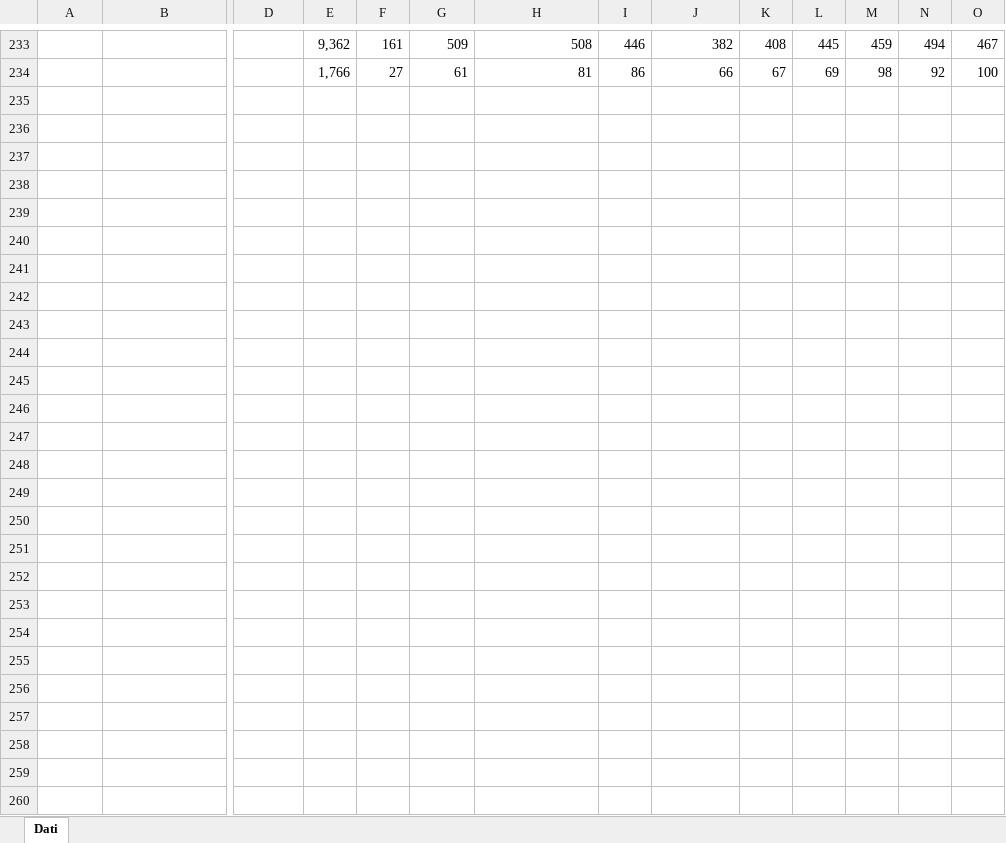
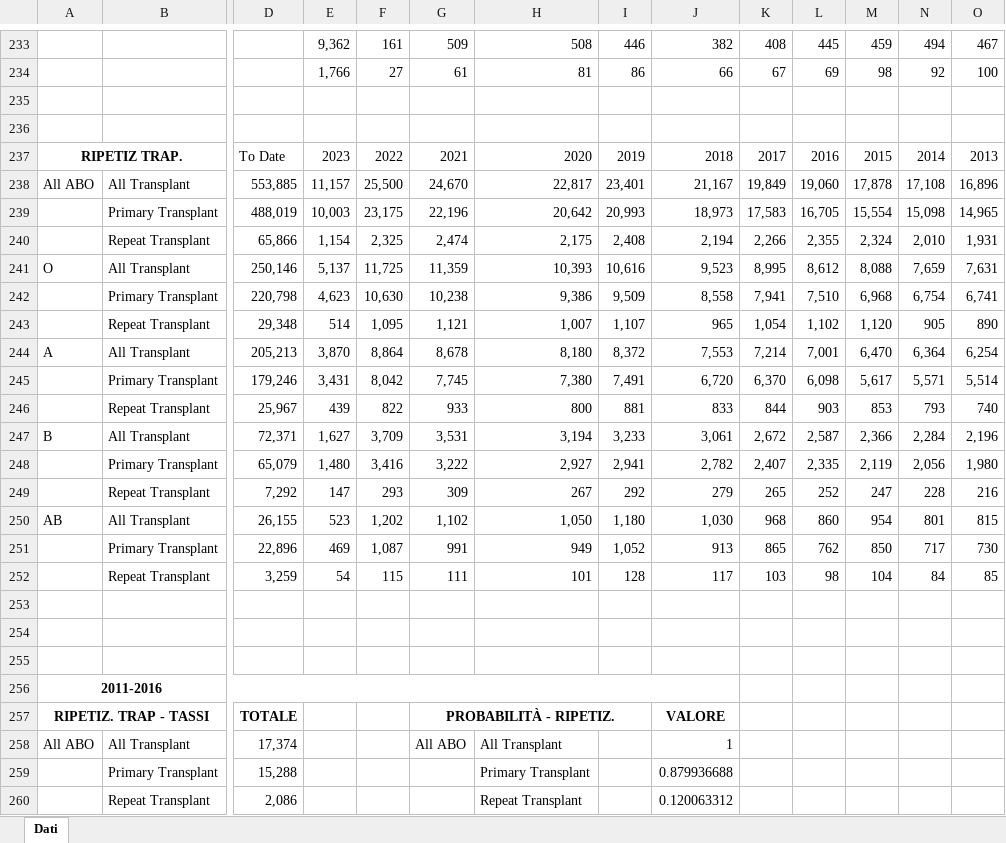
Before and after one commit to livias1726/PMCSN_Project, an Excel workbook: data/Data_Tansplants_US.xlsx, sheet Dati, drawn as a sheet; only a part is shown, gaps mark what is left out; values as stored, in another font and other column widths than the file's, no borders; rows hold the shown columns only; the diff covers the shown part only; the diff names each change by its address in the sheet, - before the commit and + after, or states it on an @@ line.

Commit message:
Aggiunti tassi e probabilità di ripetere il trapianto (p_success, p_repeat) ai dati di OPTN.

```diff
--- a/data/Data_Tansplants_US.xlsx (sheet Dati)
+++ b/data/Data_Tansplants_US.xlsx (sheet Dati)
+row 235: (empty)
+row 236: (empty)
+row 237: RIPETIZ TRAP. |  | To Date | 2023 | 2022 | 2021 | 2020 | 2019 | 2018 | 2017 | 2016 | 2015 | 2014 | 2013
+row 238: All ABO | All Transplant | 553,885 | 11,157 | 25,500 | 24,670 | 22,817 | 23,401 | 21,167 | 19,849 | 19,060 | 17,878 | 17,108 | 16,896
+row 239:  | Primary Transplant | 488,019 | 10,003 | 23,175 | 22,196 | 20,642 | 20,993 | 18,973 | 17,583 | 16,705 | 15,554 | 15,098 | 14,965
+row 240:  | Repeat Transplant | 65,866 | 1,154 | 2,325 | 2,474 | 2,175 | 2,408 | 2,194 | 2,266 | 2,355 | 2,324 | 2,010 | 1,931
+row 241: O | All Transplant | 250,146 | 5,137 | 11,725 | 11,359 | 10,393 | 10,616 | 9,523 | 8,995 | 8,612 | 8,088 | 7,659 | 7,631
+row 242:  | Primary Transplant | 220,798 | 4,623 | 10,630 | 10,238 | 9,386 | 9,509 | 8,558 | 7,941 | 7,510 | 6,968 | 6,754 | 6,741
+row 243:  | Repeat Transplant | 29,348 | 514 | 1,095 | 1,121 | 1,007 | 1,107 | 965 | 1,054 | 1,102 | 1,120 | 905 | 890
+row 244: A | All Transplant | 205,213 | 3,870 | 8,864 | 8,678 | 8,180 | 8,372 | 7,553 | 7,214 | 7,001 | 6,470 | 6,364 | 6,254
+row 245:  | Primary Transplant | 179,246 | 3,431 | 8,042 | 7,745 | 7,380 | 7,491 | 6,720 | 6,370 | 6,098 | 5,617 | 5,571 | 5,514
+row 246:  | Repeat Transplant | 25,967 | 439 | 822 | 933 | 800 | 881 | 833 | 844 | 903 | 853 | 793 | 740
+row 247: B | All Transplant | 72,371 | 1,627 | 3,709 | 3,531 | 3,194 | 3,233 | 3,061 | 2,672 | 2,587 | 2,366 | 2,284 | 2,196
+row 248:  | Primary Transplant | 65,079 | 1,480 | 3,416 | 3,222 | 2,927 | 2,941 | 2,782 | 2,407 | 2,335 | 2,119 | 2,056 | 1,980
+row 249:  | Repeat Transplant | 7,292 | 147 | 293 | 309 | 267 | 292 | 279 | 265 | 252 | 247 | 228 | 216
+row 250: AB | All Transplant | 26,155 | 523 | 1,202 | 1,102 | 1,050 | 1,180 | 1,030 | 968 | 860 | 954 | 801 | 815
+row 251:  | Primary Transplant | 22,896 | 469 | 1,087 | 991 | 949 | 1,052 | 913 | 865 | 762 | 850 | 717 | 730
+row 252:  | Repeat Transplant | 3,259 | 54 | 115 | 111 | 101 | 128 | 117 | 103 | 98 | 104 | 84 | 85
+row 253: (empty)
+row 254: (empty)
+row 255: (empty)
+row 256: 2011-2016
+row 257: RIPETIZ. TRAP - TASSI |  | TOTALE |  |  | PROBABILITÀ - RIPETIZ. |  |  | VALORE
+row 258: All ABO | All Transplant | 17,374 |  |  | All ABO | All Transplant |  | 1
+row 259:  | Primary Transplant | 15,288 |  |  |  | Primary Transplant |  | 0.879936688
+row 260:  | Repeat Transplant | 2,086 |  |  |  | Repeat Transplant |  | 0.120063312
```
Also changed, not shown: cell formats and merged cells elsewhere in this sheet, 1 other file.
